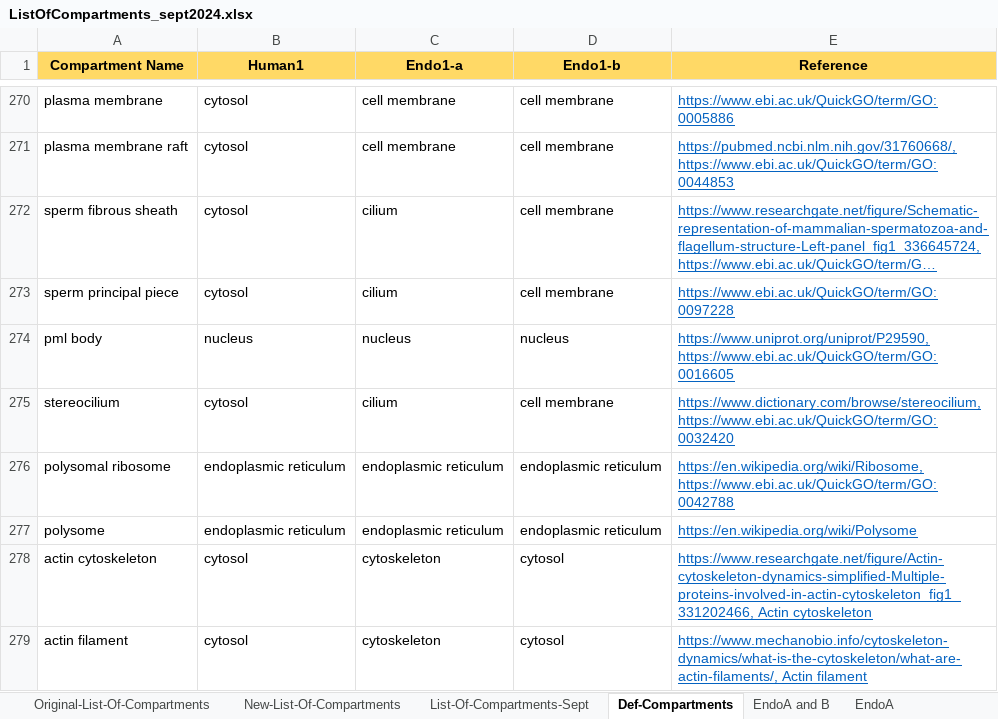
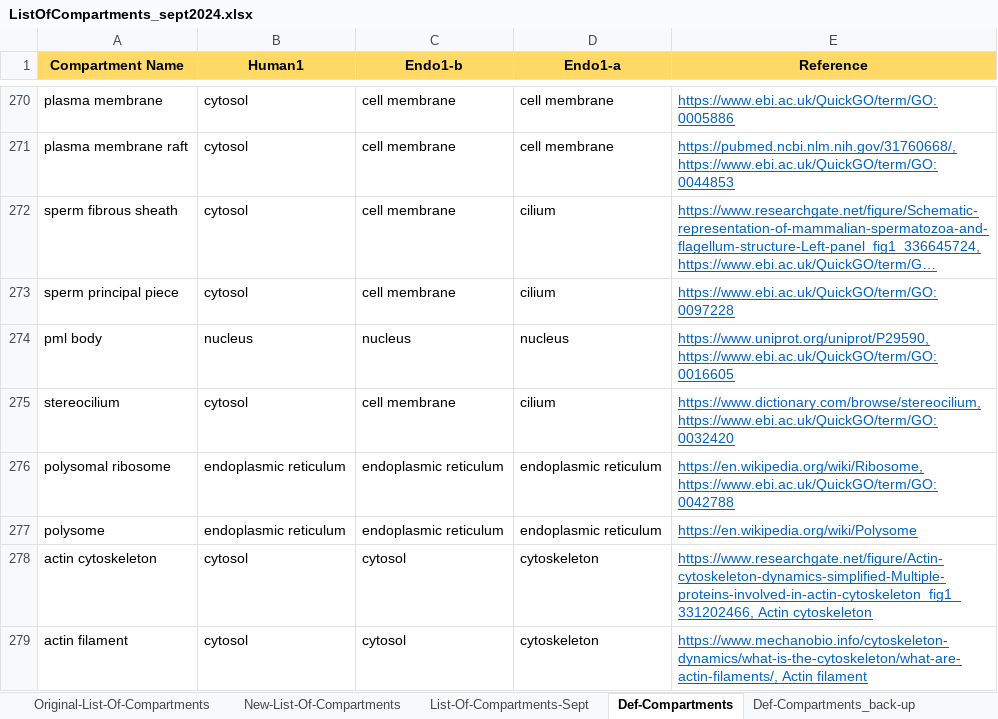
Before and after one commit to MarindeMasLab/THG_The-Human-GEM-protocol, an Excel workbook: files/ListOfCompartments_sept2024.xlsx, sheet Def-Compartments, drawn as a sheet; only a part is shown, gaps mark what is left out; long unchanged cells end in …; values as stored, in another font and other column widths than the file's, no borders; the diff covers the shown part only; the diff names each change by its address in the sheet, - before the commit and + after, or states it on an @@ line.

```diff
--- a/files/ListOfCompartments_sept2024.xlsx (sheet Def-Compartments)
+++ b/files/ListOfCompartments_sept2024.xlsx (sheet Def-Compartments)
+sheet tab: Def-Compartments_back-up
-C1: Endo1-a
+C1: Endo1-b
-D1: Endo1-b
+D1: Endo1-a
-C272:C273 (Endo1-b): cilium
+C272:C273 (Endo1-b): cell membrane
-D272:D273 (Endo1-a): cell membrane
+D272:D273 (Endo1-a): cilium
-C275 (Endo1-b): cilium
+C275 (Endo1-b): cell membrane
-D275 (Endo1-a): cell membrane
+D275 (Endo1-a): cilium
-C278:C279 (Endo1-b): cytoskeleton
+C278:C279 (Endo1-b): cytosol
-D278:D279 (Endo1-a): cytosol
+D278:D279 (Endo1-a): cytoskeleton
```
Also changed, not shown: 427 added rows and 188 edited cells elsewhere in this sheet, 13 other files.
